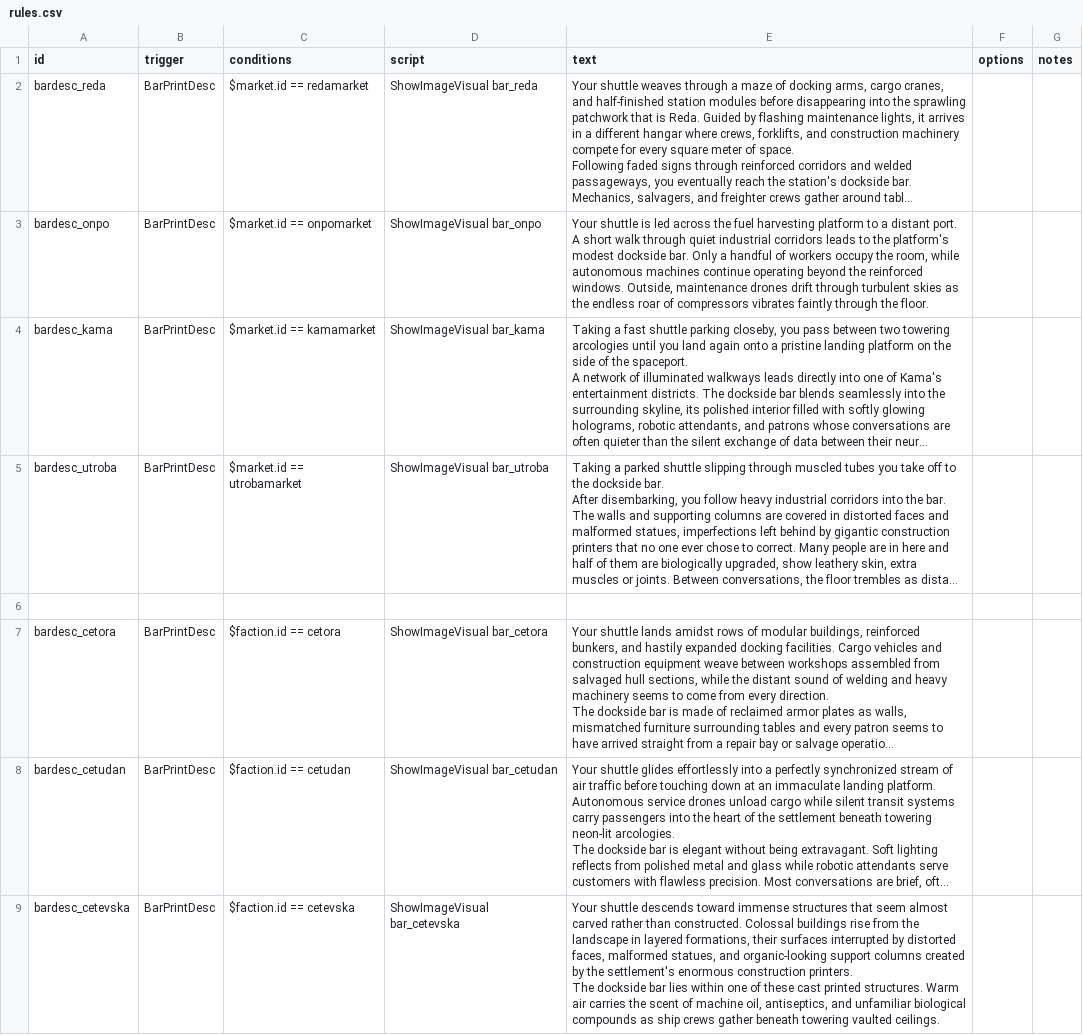
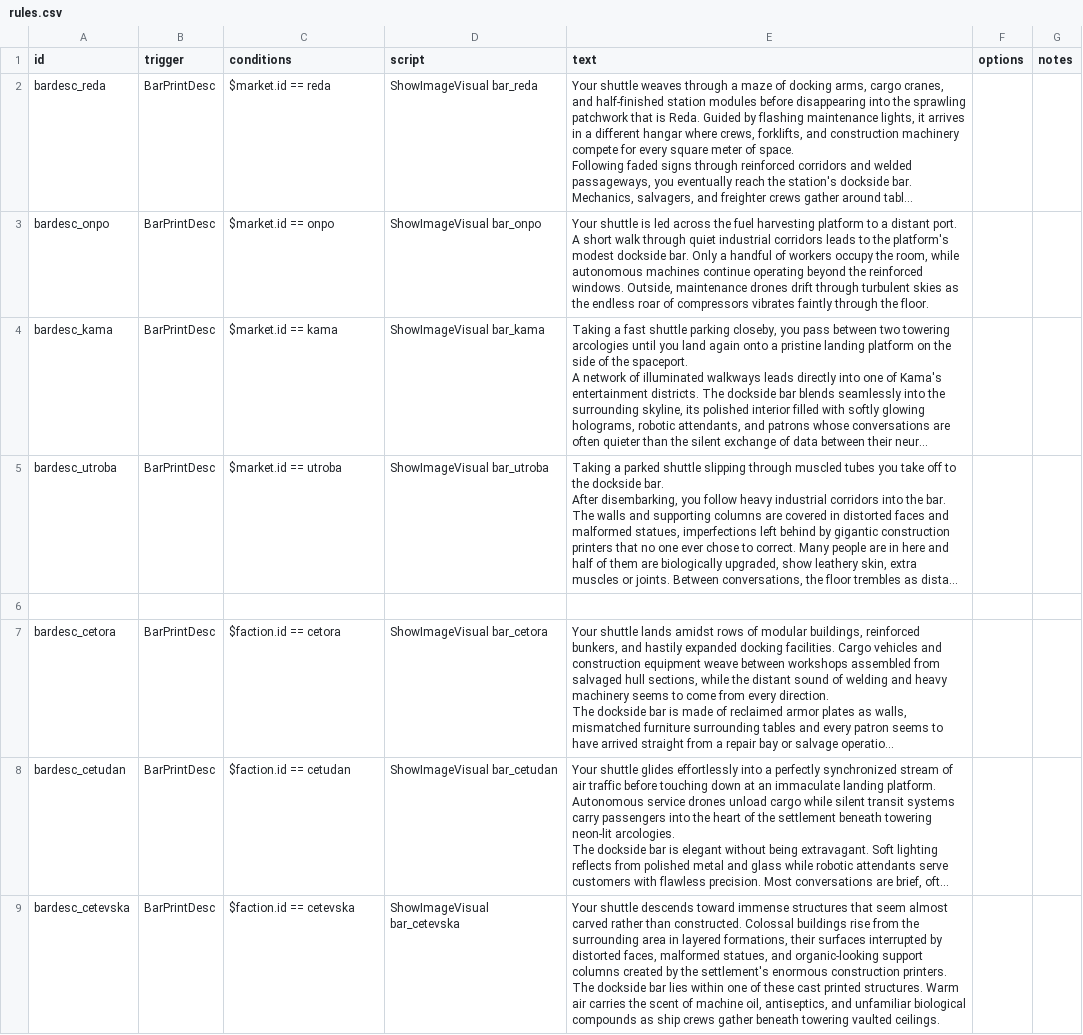
Before and after one commit to Auwennja/Tri-Ceti, a CSV file: data/campaign/rules.csv, drawn as a sheet; long unchanged cells end in …; the diff names each change by its address in the sheet, - before the commit and + after, or states it on an @@ line.

```diff
--- a/data/campaign/rules.csv
+++ b/data/campaign/rules.csv
-C2 (conditions): $market.id == redamarket
+C2 (conditions): $market.id == reda
-C3 (conditions): $market.id == onpomarket
+C3 (conditions): $market.id == onpo
-C4 (conditions): $market.id == kamamarket
+C4 (conditions): $market.id == kama
-C5 (conditions): $market.id == utrobamarket
+C5 (conditions): $market.id == utroba
-E9 (text): …from the landscape in layered…
+E9 (text): …from the surrounding area in layered…
```
Also changed, not shown: data/strings/descriptions.csv, 4 other files.
